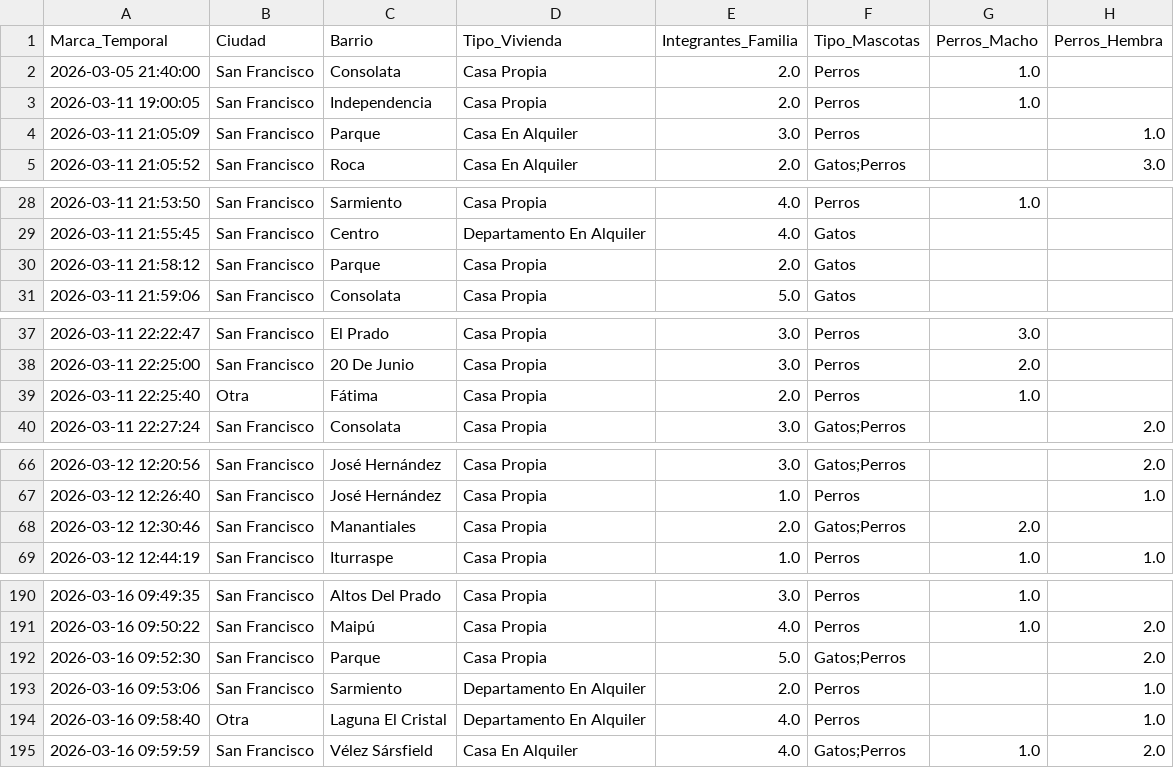
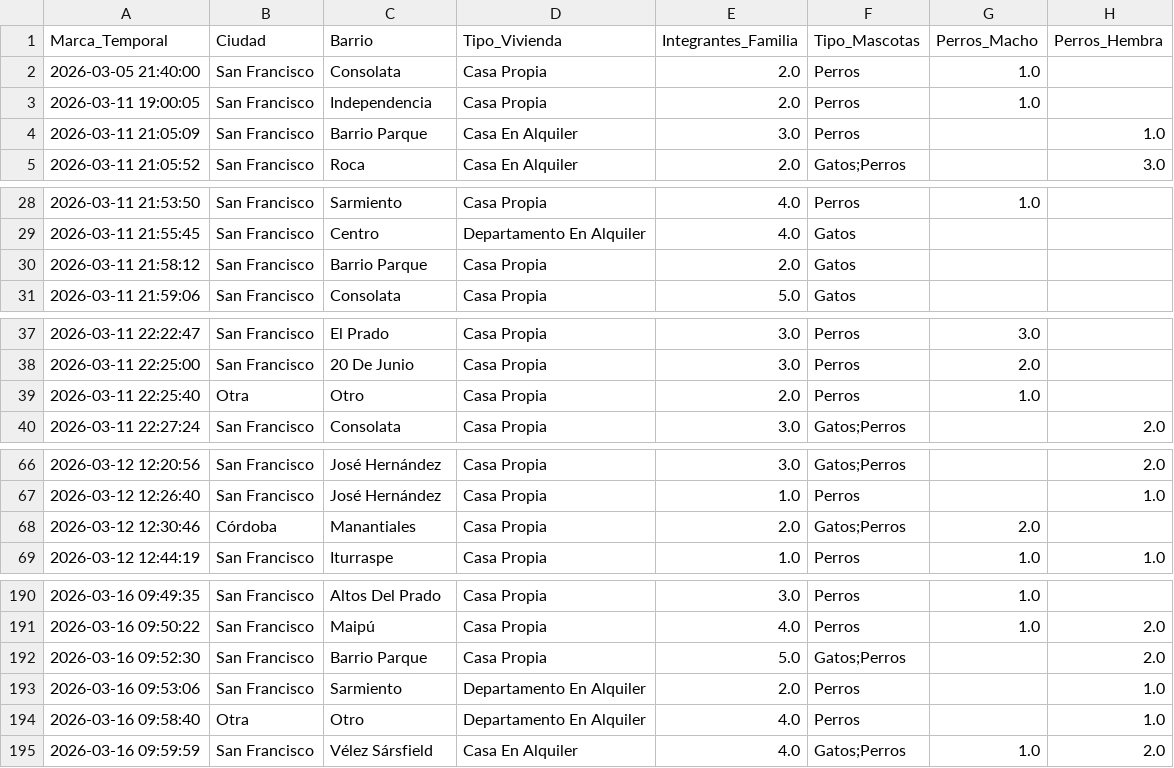
Before and after one commit to facupepi/Ciencia-de-Datos-2026, a CSV file: proyecto_mascotas/mascotas_limpio.csv, drawn as a sheet; only a part is shown, gaps mark what is left out; the diff covers the shown part only; the diff names each change by its address in the sheet, - before the commit and + after, or states it on an @@ line.

```diff
--- a/proyecto_mascotas/mascotas_limpio.csv
+++ b/proyecto_mascotas/mascotas_limpio.csv
-C4 (Barrio): Parque
+C4 (Barrio): Barrio Parque
-C30 (Barrio): Parque
+C30 (Barrio): Barrio Parque
-C39 (Barrio): Fátima
+C39 (Barrio): Otro
-B68 (Ciudad): San Francisco
+B68 (Ciudad): Córdoba
-C192 (Barrio): Parque
+C192 (Barrio): Barrio Parque
-C194 (Barrio): Laguna El Cristal
+C194 (Barrio): Otro
```
Also changed, not shown: 38 edited cells elsewhere in this file, proyecto_mascotas/web_app/mascotas_limpio.csv, 3 other files.
